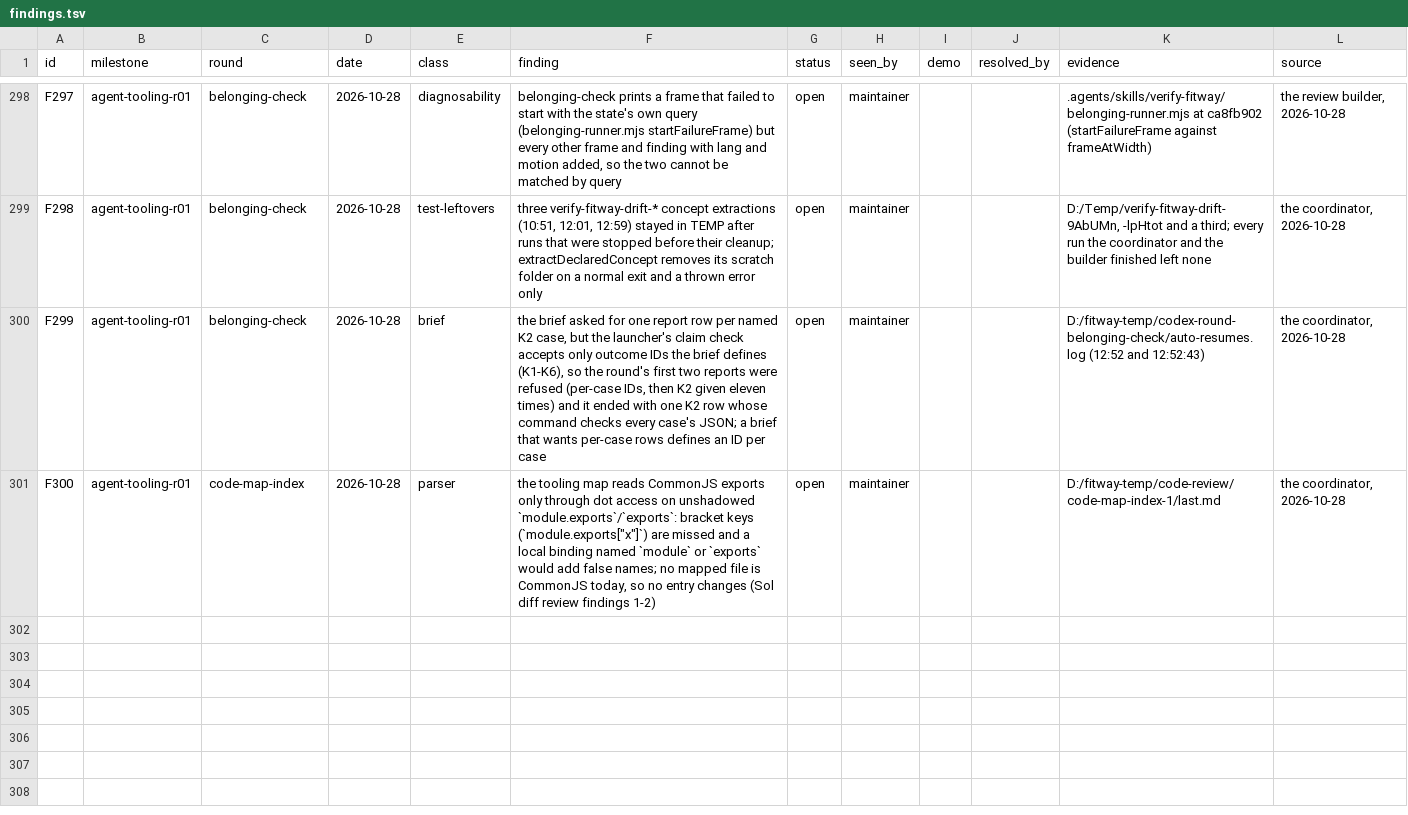
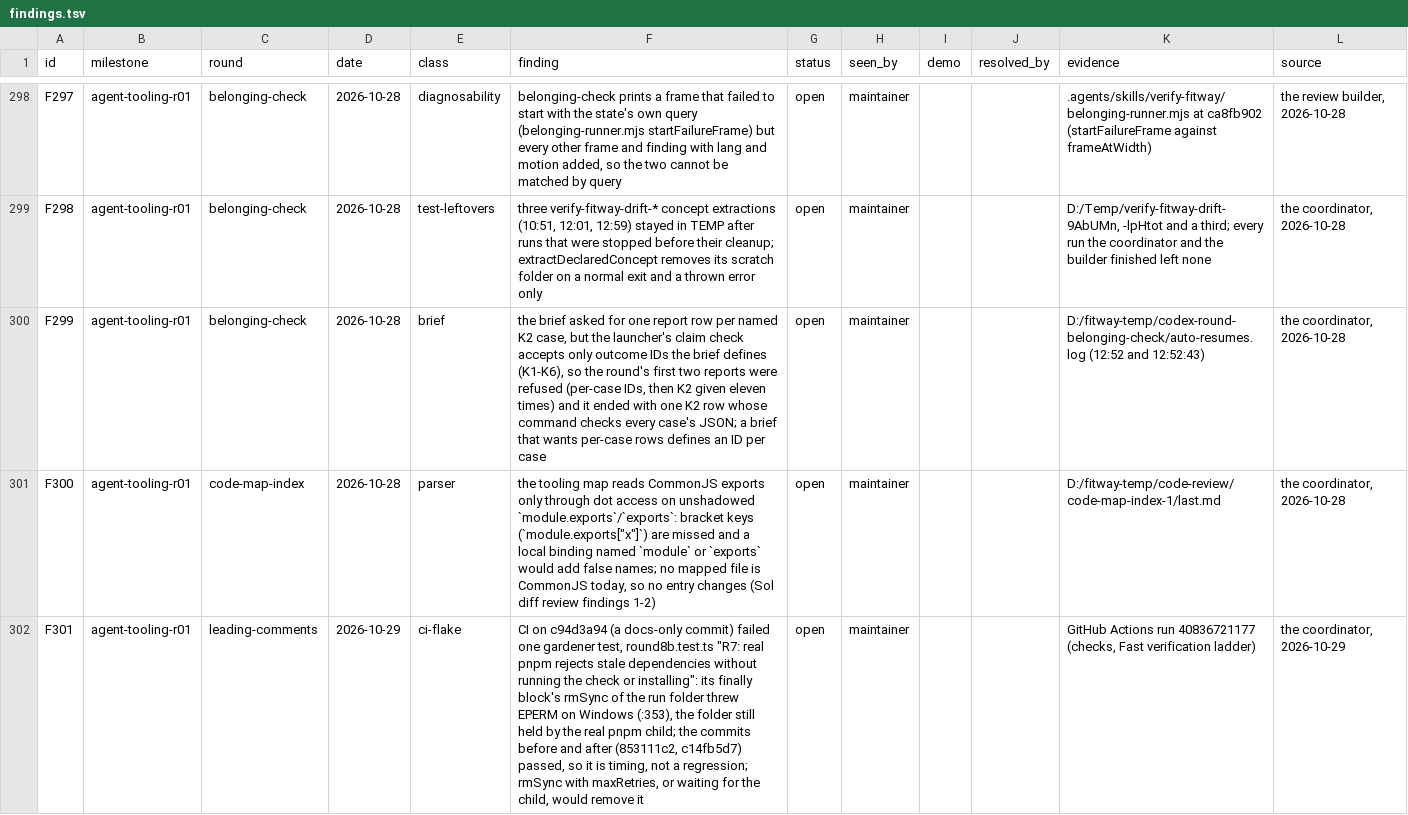
Before and after one commit to zsnqi/fitway, a TSV file: docs/phase-records/handoffs/agent-environment/findings.tsv, drawn as a sheet; only a part is shown, gaps mark what is left out; the diff names each change by its address in the sheet, - before the commit and + after, or states it on an @@ line.

Commit message:
docs(records): F301, round8b R7's cleanup threw EPERM on Windows CI once (c94d3a94; the commits around it passed)

```diff
--- a/docs/phase-records/handoffs/agent-environment/findings.tsv
+++ b/docs/phase-records/handoffs/agent-environment/findings.tsv
+row 302: F301 | agent-tooling-r01 | leading-comments | 2026-10-29 | ci-flake | CI on c94d3a94 (a docs-only commit) failed one gardener test, round8b.test.ts "R7: real pnpm rejects stale dependencies without running the check or installing": its finally block's rmSync of the run folder threw EPERM on Windows (:353), the folder still held by the real pnpm child; the commits before and after (853111c2, c14fb5d7) passed, so it is timing, not a regression; rmSync with maxRetries, or waiting for the child, would remove it | open | maintainer |  |  | GitHub Actions run 40836721177 (checks, Fast verification ladder) | the coordinator, 2026-10-29
```
